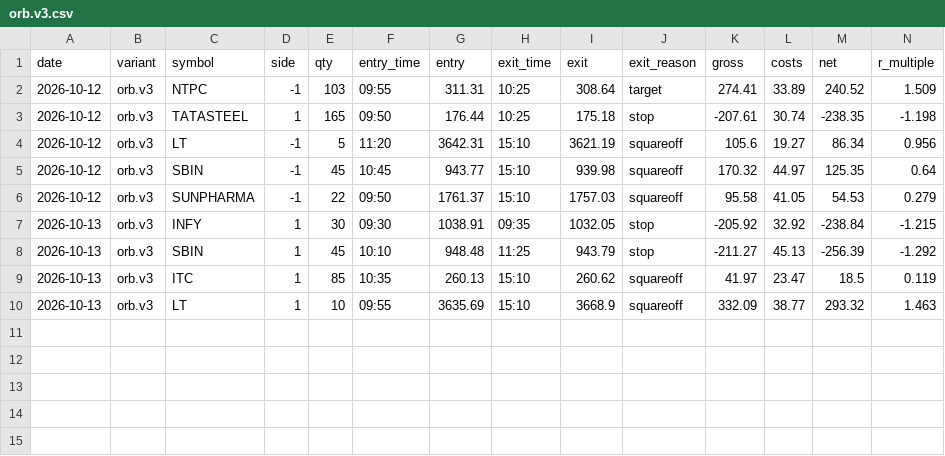
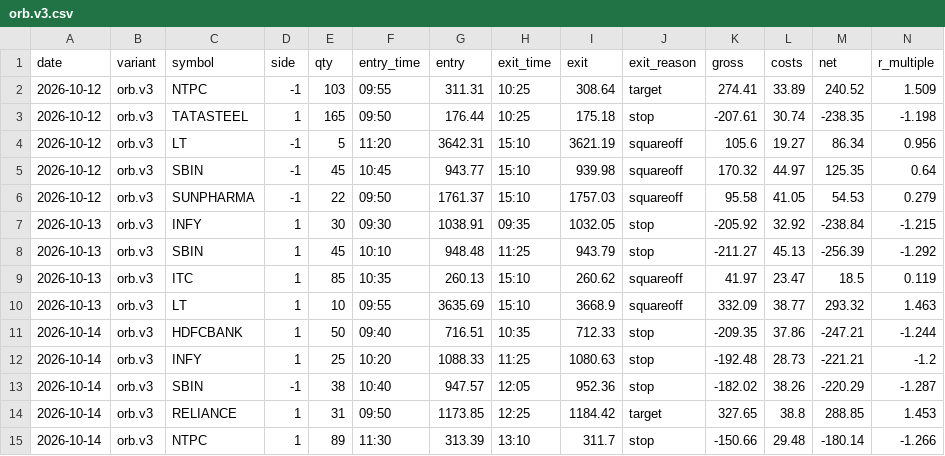
Before and after one commit to ashwani3011/trade, a CSV file: state/trades/orb.v3.csv, drawn as a sheet; only a part is shown; rows hold the shown columns only; the diff names each change by its address in the sheet, - before the commit and + after, or states it on an @@ line.

```diff
--- a/state/trades/orb.v3.csv
+++ b/state/trades/orb.v3.csv
+row 11: 2026-10-14 | orb.v3 | HDFCBANK | 1 | 50 | 09:40 | 716.51 | 10:35 | 712.33 | stop | -209.35 | 37.86 | -247.21 | -1.244
+row 12: 2026-10-14 | orb.v3 | INFY | 1 | 25 | 10:20 | 1088.33 | 11:25 | 1080.63 | stop | -192.48 | 28.73 | -221.21 | -1.2
+row 13: 2026-10-14 | orb.v3 | SBIN | -1 | 38 | 10:40 | 947.57 | 12:05 | 952.36 | stop | -182.02 | 38.26 | -220.29 | -1.287
+row 14: 2026-10-14 | orb.v3 | RELIANCE | 1 | 31 | 09:50 | 1173.85 | 12:25 | 1184.42 | target | 327.65 | 38.8 | 288.85 | 1.453
+row 15: 2026-10-14 | orb.v3 | NTPC | 1 | 89 | 11:30 | 313.39 | 13:10 | 311.7 | stop | -150.66 | 29.48 | -180.14 | -1.266
```
Also changed, not shown: state/trades/orb.v1.csv, state/trades/sr_reject.base.csv, 27 other files.
